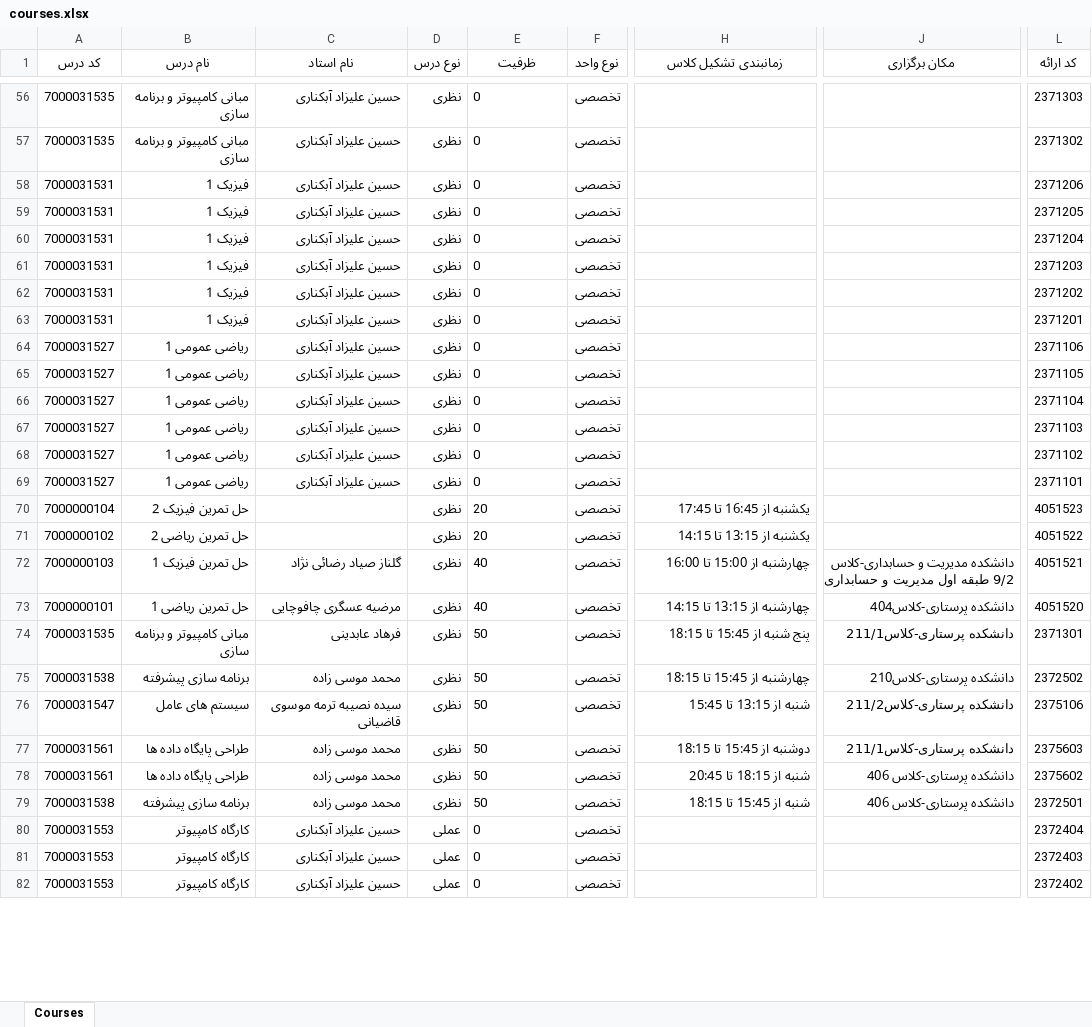
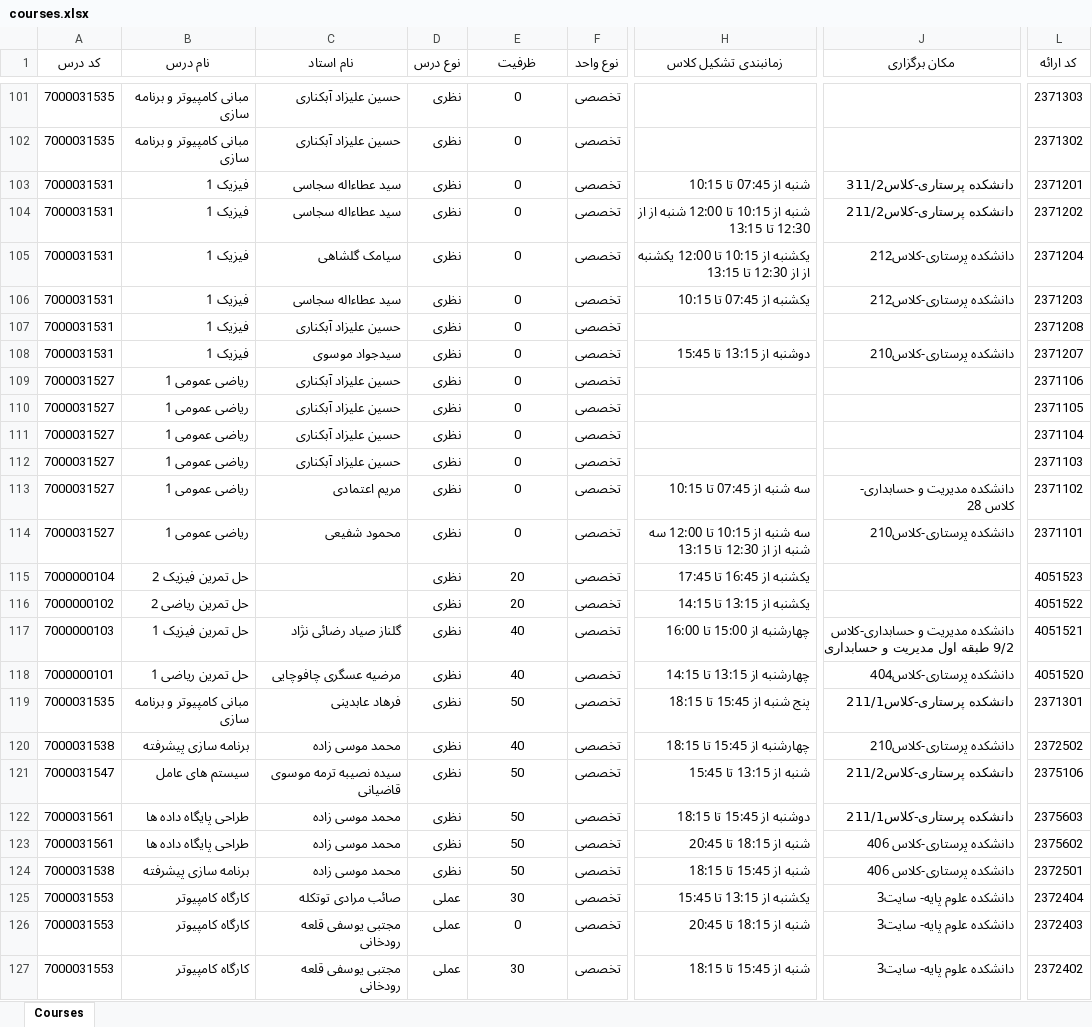
Before and after one commit to Ashkan420/IAU-Rasht-CE-course-browser, an Excel workbook: data/4051/courses.xlsx, sheet Courses, drawn as a sheet; only a part is shown, gaps mark what is left out; values as stored, in another font and other column widths than the file's, no borders; addresses are those after the commit; the diff covers the shown part only; the diff names each change by its address in the sheet, - before the commit and + after, or states it on an @@ line.

Commit message:
updated 4051 courses

```diff
--- a/data/4051/courses.xlsx (sheet Courses)
+++ b/data/4051/courses.xlsx (sheet Courses)
-E101:E127 alignment: left
+E101:E127 alignment: center
-C103:C104 (نام استاد): حسین علیزاد آبکناری
+C103:C104 (نام استاد): سید عطاءاله سجاسی
-H103 (زمانبندی تشکیل کلاس): (empty)
+H103 (زمانبندی تشکیل کلاس): شنبه از 07:45 تا 10:15
-J103 (مکان برگزاری): (empty)
+J103 (مکان برگزاری): دانشکده پرستاری-کلاس311/2
-L103 (کد ارائه): 2371206
+L103 (کد ارائه): 2371201
-H104 (زمانبندی تشکیل کلاس): (empty)
+H104 (زمانبندی تشکیل کلاس): شنبه از 10:15 تا 12:00 شنبه از از 12:30 تا 13:15
-J104 (مکان برگزاری): (empty)
+J104 (مکان برگزاری): دانشکده پرستاری-کلاس211/2
-L104 (کد ارائه): 2371205
+L104 (کد ارائه): 2371202
-C105 (نام استاد): حسین علیزاد آبکناری
+C105 (نام استاد): سیامک گلشاهی
-H105 (زمانبندی تشکیل کلاس): (empty)
+H105 (زمانبندی تشکیل کلاس): یکشنبه از 10:15 تا 12:00 یکشنبه از از 12:30 تا 13:15
-J105:J106 (مکان برگزاری): (empty)
+J105:J106 (مکان برگزاری): دانشکده پرستاری-کلاس212
-C106 (نام استاد): حسین علیزاد آبکناری
+C106 (نام استاد): سید عطاءاله سجاسی
-H106 (زمانبندی تشکیل کلاس): (empty)
+H106 (زمانبندی تشکیل کلاس): یکشنبه از 07:45 تا 10:15
-L107 (کد ارائه): 2371202
+L107 (کد ارائه): 2371208
-C108 (نام استاد): حسین علیزاد آبکناری
+C108 (نام استاد): سیدجواد موسوی
-H108 (زمانبندی تشکیل کلاس): (empty)
+H108 (زمانبندی تشکیل کلاس): دوشنبه از 13:15 تا 15:45
-J108 (مکان برگزاری): (empty)
+J108 (مکان برگزاری): دانشکده پرستاری-کلاس210
-L108 (کد ارائه): 2371201
+L108 (کد ارائه): 2371207
-C113 (نام استاد): حسین علیزاد آبکناری
+C113 (نام استاد): مریم اعتمادی
-H113 (زمانبندی تشکیل کلاس): (empty)
+H113 (زمانبندی تشکیل کلاس): سه شنبه از 07:45 تا 10:15
-J113 (مکان برگزاری): (empty)
+J113 (مکان برگزاری): دانشکده مدیریت و حسابداری- کلاس 28
-C114 (نام استاد): حسین علیزاد آبکناری
+C114 (نام استاد): محمود شفیعی
-H114 (زمانبندی تشکیل کلاس): (empty)
+H114 (زمانبندی تشکیل کلاس): سه شنبه از 10:15 تا 12:00 سه شنبه از از 12:30 تا 13:15
-J114 (مکان برگزاری): (empty)
+J114 (مکان برگزاری): دانشکده پرستاری-کلاس210
-E120 (ظرفیت): 50
+E120 (ظرفیت): 40
-C125 (نام استاد): حسین علیزاد آبکناری
+C125 (نام استاد): صائب مرادی توتکله
-E125 (ظرفیت): 0
+E125 (ظرفیت): 30
-H125 (زمانبندی تشکیل کلاس): (empty)
+H125 (زمانبندی تشکیل کلاس): یکشنبه از 13:15 تا 15:45
-J125:J127 (مکان برگزاری): (empty)
+J125:J127 (مکان برگزاری): دانشکده علوم پایه- سایت3
-C126:C127 (نام استاد): حسین علیزاد آبکناری
+C126:C127 (نام استاد): مجتبی یوسفی قلعه رودخانی
-H126 (زمانبندی تشکیل کلاس): (empty)
+H126 (زمانبندی تشکیل کلاس): شنبه از 18:15 تا 20:45
-E127 (ظرفیت): 0
+E127 (ظرفیت): 30
-H127 (زمانبندی تشکیل کلاس): (empty)
+H127 (زمانبندی تشکیل کلاس): شنبه از 15:45 تا 18:15
```
Also changed, not shown: 45 added rows, 8 removed rows, 174 edited cells and cell formats elsewhere in this sheet, 1 other file.
